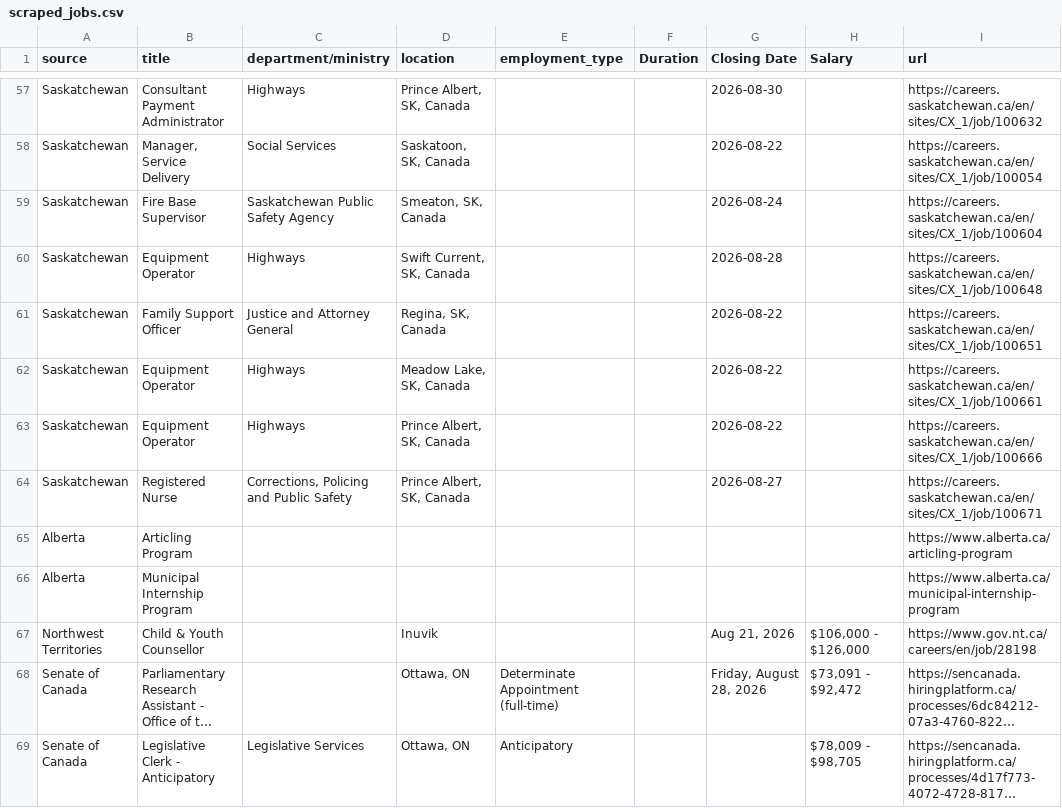
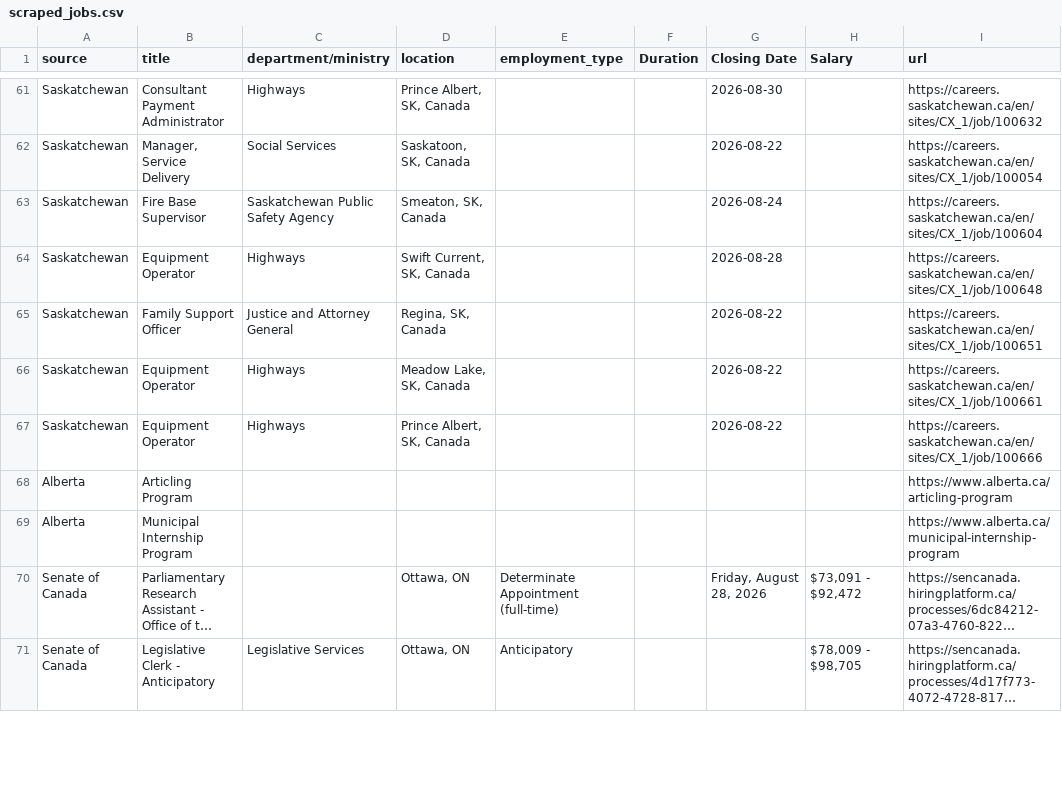
Before and after one commit to Glocal-Open-Source/elections-showcase, a CSV file: scripts/scraped_jobs.csv, drawn as a sheet; only a part is shown, gaps mark what is left out; long unchanged cells end in …; removed rows and columns are numbered as before the commit, all else as after; the diff covers the shown part only; the diff names each change by its address in the sheet, - before the commit and + after, or states it on an @@ line.

```diff
--- a/scripts/scraped_jobs.csv
+++ b/scripts/scraped_jobs.csv
-row 64: Saskatchewan | Registered Nurse | Corrections, Policing and Public Safety | Prince Albert, SK, Canada |  |  | 2026-08-27 |  | https://careers.saskatchewan.ca/en/sites/CX_1/job/100671
-row 67: Northwest Territories | Child & Youth Counsellor |  | Inuvik |  |  | Aug 21, 2026 | $106,000 - $126,000 | https://www.gov.nt.ca/careers/en/job/28198
```
Also changed, not shown: 12 added rows, 8 removed rows, 2 moved rows and 5 edited cells elsewhere in this file, 1 other file.
